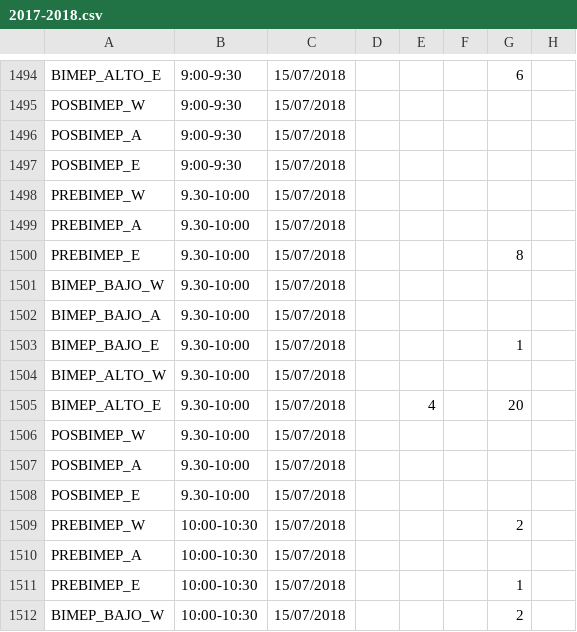
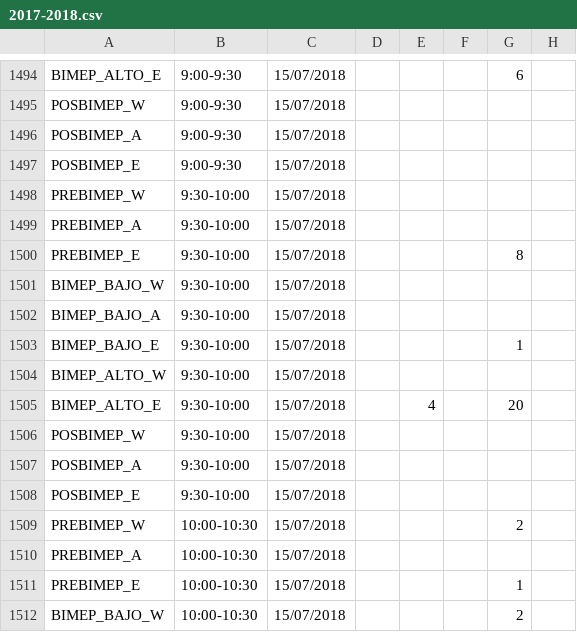
Before and after one commit to Khiwila/Pandas, a CSV file: 2017-2018.csv, drawn as a sheet; only a part is shown, gaps mark what is left out; the diff names each change by its address in the sheet, - before the commit and + after, or states it on an @@ line.

Commit message:
Add files via upload

```diff
--- a/2017-2018.csv
+++ b/2017-2018.csv
-B1498:B1508: 9.30-10:00
+B1498:B1508: 9:30-10:00
```
